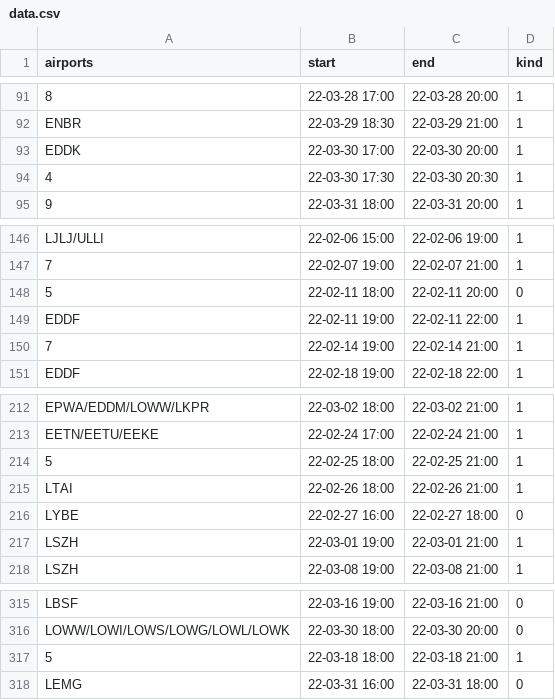
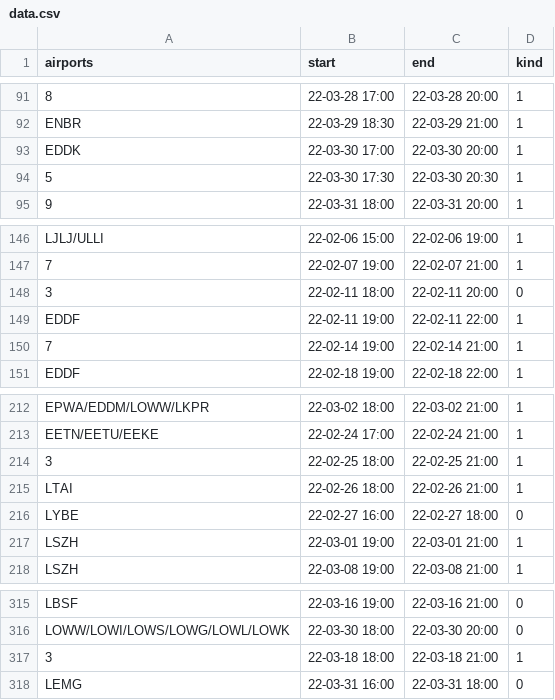
Before and after one commit to MatisseBE/VATSIMeventHISTORY, a CSV file: data.csv, drawn as a sheet; only a part is shown, gaps mark what is left out; the diff covers the shown part only.

```diff
--- a/data.csv
+++ b/data.csv
@@ -93,3 +93,3 @@ ENBR,22-03-29 18:30,22-03-29 21:00,1
 EDDK,22-03-30 17:00,22-03-30 20:00,1
-4,22-03-30 17:30,22-03-30 20:30,1
+5,22-03-30 17:30,22-03-30 20:30,1
 9,22-03-31 18:00,22-03-31 20:00,1
@@ -147,3 +147,3 @@ LJLJ/ULLI,22-02-06 15:00,22-02-06 19:00,1
 7,22-02-07 19:00,22-02-07 21:00,1
-5,22-02-11 18:00,22-02-11 20:00,0
+3,22-02-11 18:00,22-02-11 20:00,0
 EDDF,22-02-11 19:00,22-02-11 22:00,1
@@ -213,3 +213,3 @@ EPWA/EDDM/LOWW/LKPR,22-03-02 18:00,22-03-02 21:00,1
 EETN/EETU/EEKE,22-02-24 17:00,22-02-24 21:00,1
-5,22-02-25 18:00,22-02-25 21:00,1
+3,22-02-25 18:00,22-02-25 21:00,1
 LTAI,22-02-26 18:00,22-02-26 21:00,1
@@ -316,3 +316,3 @@ LBSF,22-03-16 19:00,22-03-16 21:00,0
 LOWW/LOWI/LOWS/LOWG/LOWL/LOWK,22-03-30 18:00,22-03-30 20:00,0
-5,22-03-18 18:00,22-03-18 21:00,1
+3,22-03-18 18:00,22-03-18 21:00,1
 LEMG,22-03-31 16:00,22-03-31 18:00,0
```
Also changed, not shown: 6 added rows and 22 edited cells elsewhere in this file.
